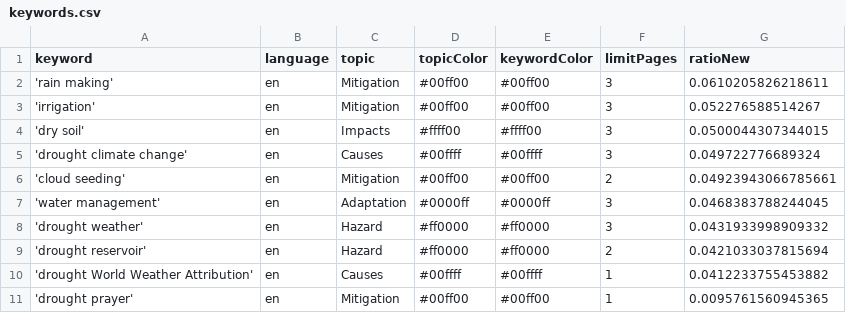
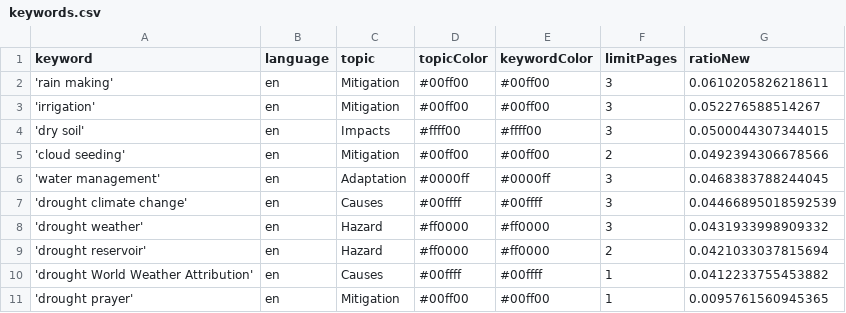
Before and after one commit to hb219-news/droughtIsComing, a CSV file: keywords.csv, drawn as a sheet.

Commit message:
Commit from GitHub Actions (harvest:0.0)

```diff
--- a/keywords.csv
+++ b/keywords.csv
@@ -4,5 +4,5 @@ keyword,language,topic,topicColor,keywordColor,limitPages,ratioNew
 'dry soil',en,Impacts,#ffff00,#ffff00,3,0.0500044307344015
-'drought climate change',en,Causes,#00ffff,#00ffff,3,0.049722776689324
-'cloud seeding',en,Mitigation,#00ff00,#00ff00,2,0.04923943066785661
+'cloud seeding',en,Mitigation,#00ff00,#00ff00,2,0.0492394306678566
 'water management',en,Adaptation,#0000ff,#0000ff,3,0.0468383788244045
+'drought climate change',en,Causes,#00ffff,#00ffff,3,0.04466895018592539
 'drought weather',en,Hazard,#ff0000,#ff0000,3,0.0431933998909332
```
